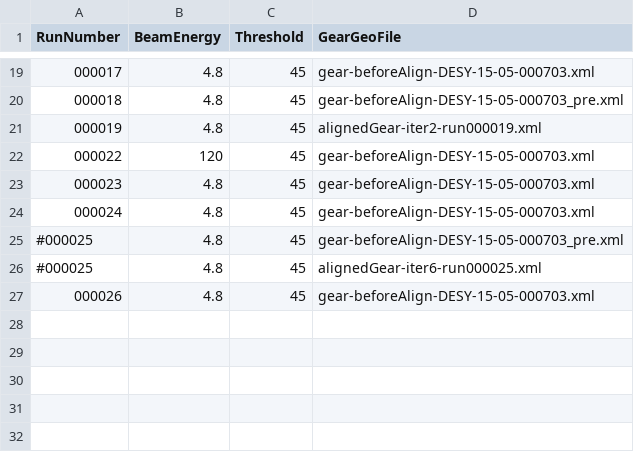
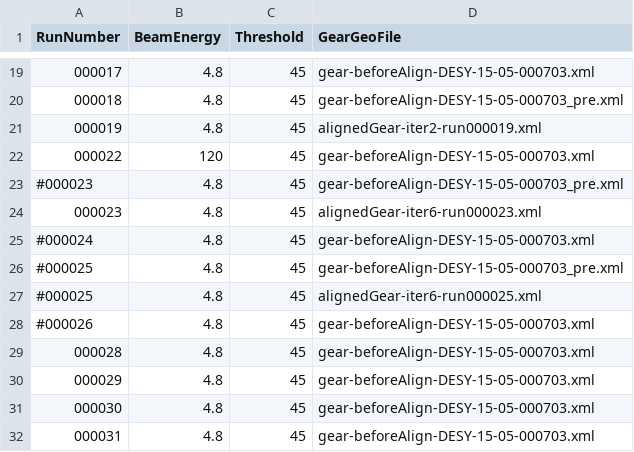
Before and after one commit to dinojugosloven/eutelescope, a CSV file: jobsub/examples/GBL/SCT/runlist/runlist.csv, drawn as a sheet; only a part is shown, gaps mark what is left out.

Commit message:
Updating runlist from qmul-heplt049 with runs to 31.

```diff
--- a/jobsub/examples/GBL/SCT/runlist/runlist.csv
+++ b/jobsub/examples/GBL/SCT/runlist/runlist.csv
@@ -22,6 +22,11 @@ RunNumber,BeamEnergy,Threshold,GearGeoFile
 000022,120,45,gear-beforeAlign-DESY-15-05-000703.xml
-000023,4.8,45,gear-beforeAlign-DESY-15-05-000703.xml
-000024,4.8,45,gear-beforeAlign-DESY-15-05-000703.xml
+#000023,4.8,45,gear-beforeAlign-DESY-15-05-000703_pre.xml
+000023,4.8,45,alignedGear-iter6-run000023.xml
+#000024,4.8,45,gear-beforeAlign-DESY-15-05-000703.xml
 #000025,4.8,45,gear-beforeAlign-DESY-15-05-000703_pre.xml
 #000025,4.8,45,alignedGear-iter6-run000025.xml
-000026,4.8,45,gear-beforeAlign-DESY-15-05-000703.xml
+#000026,4.8,45,gear-beforeAlign-DESY-15-05-000703.xml
+000028,4.8,45,gear-beforeAlign-DESY-15-05-000703.xml
+000029,4.8,45,gear-beforeAlign-DESY-15-05-000703.xml
+000030,4.8,45,gear-beforeAlign-DESY-15-05-000703.xml
+000031,4.8,45,gear-beforeAlign-DESY-15-05-000703.xml
```
